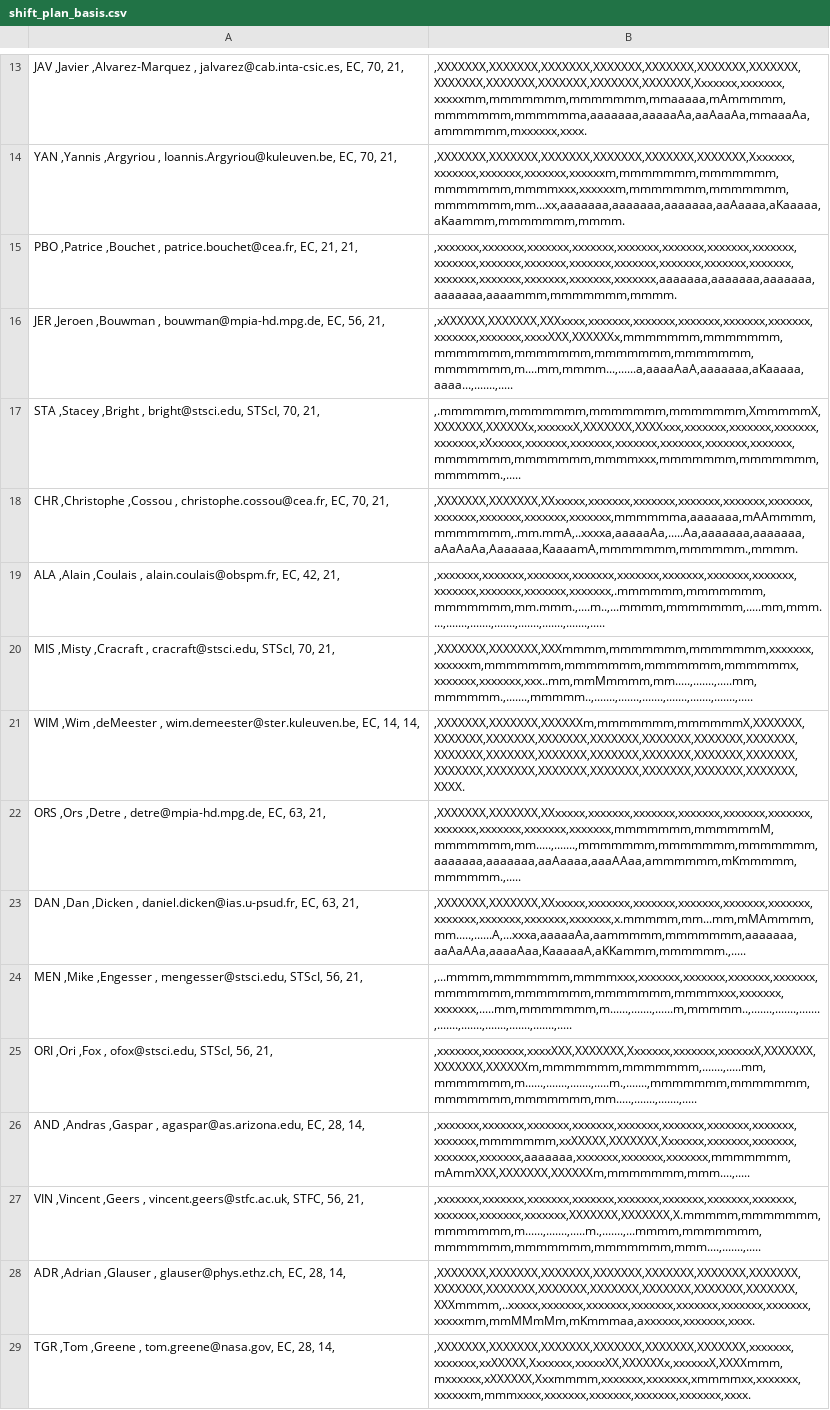
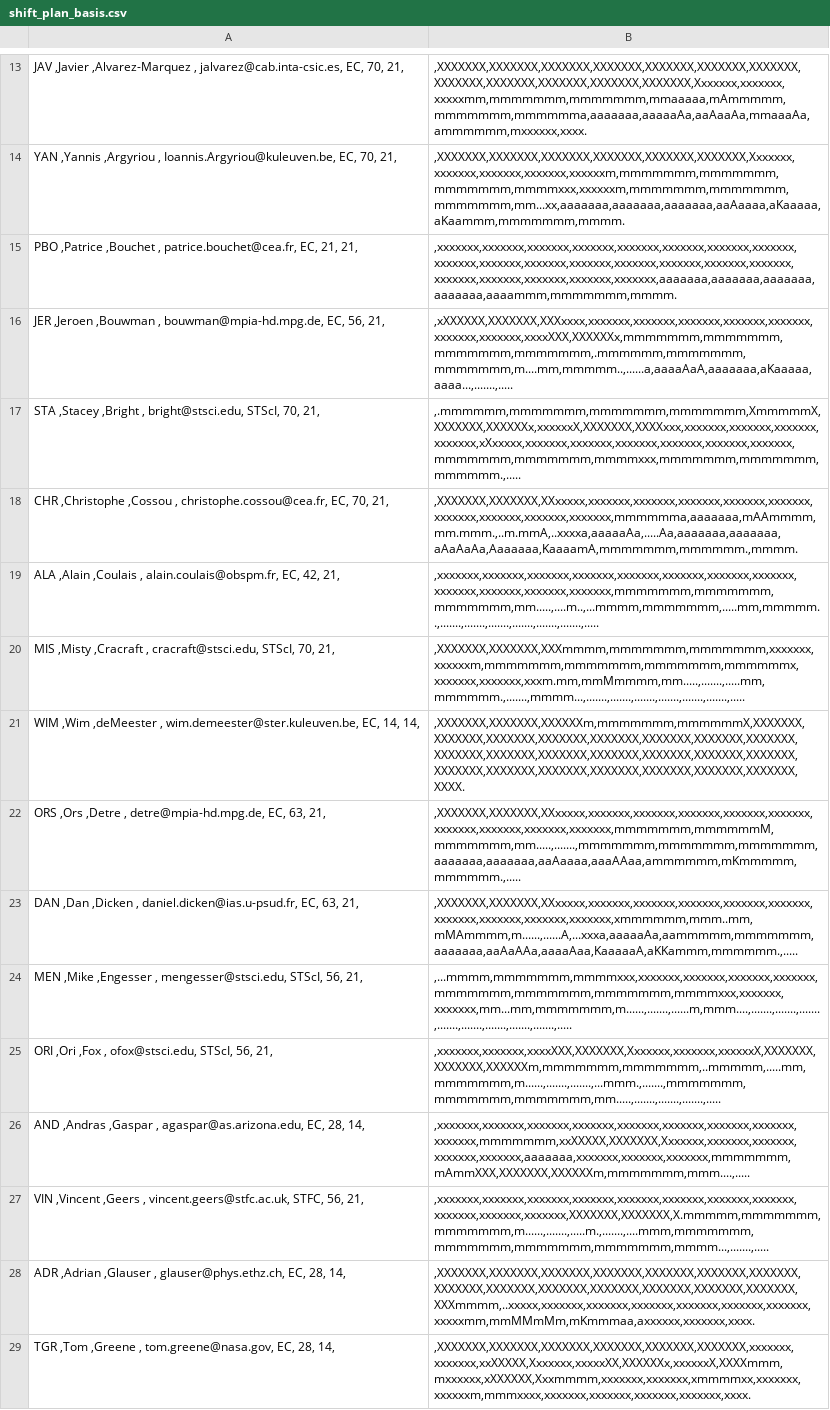
Before and after one commit to AGlasse/timeliner, a CSV file: outputs/shift_plan_basis.csv, drawn as a sheet; only a part is shown, gaps mark what is left out; the diff covers the shown part only; the diff names each change by its address in the sheet, - before the commit and + after, or states it on an @@ line.

```diff
--- a/outputs/shift_plan_basis.csv
+++ b/outputs/shift_plan_basis.csv
-B16: ,xXXXXXX,XXXXXXX,XXXxxxx,xxxxxxx,xxxxxxx,xxxxxxx,xxxxxxx,xxxxxxx,xxxxxxx,xxxxxxx,xxxxXXX,XXXXXXx,mmmmmmm,mmmmmmm,mmmmmmm,mmmmmmm,mmmmmmm,mmmmmmm,mmmmmmm,m....mm,mmmm...,......a,aaaaAaA,aaaaaaa,aKaaaaa,aaaa...,.......,.....
+B16: ,xXXXXXX,XXXXXXX,XXXxxxx,xxxxxxx,xxxxxxx,xxxxxxx,xxxxxxx,xxxxxxx,xxxxxxx,xxxxxxx,xxxxXXX,XXXXXXx,mmmmmmm,mmmmmmm,mmmmmmm,mmmmmmm,.mmmmmm,mmmmmmm,mmmmmmm,m....mm,mmmmm..,......a,aaaaAaA,aaaaaaa,aKaaaaa,aaaa...,.......,.....
-B18: ,XXXXXXX,XXXXXXX,XXxxxxx,xxxxxxx,xxxxxxx,xxxxxxx,xxxxxxx,xxxxxxx,xxxxxxx,xxxxxxx,xxxxxxx,xxxxxxx,mmmmmma,aaaaaaa,mAAmmmm,mmmmmmm,.mm.mmA,..xxxxa,aaaaaAa,.....Aa,aaaaaaa,aaaaaaa,aAaAaAa,Aaaaaaa,KaaaamA,mmmmmmm,mmmmmm.,mmmm.
+B18: ,XXXXXXX,XXXXXXX,XXxxxxx,xxxxxxx,xxxxxxx,xxxxxxx,xxxxxxx,xxxxxxx,xxxxxxx,xxxxxxx,xxxxxxx,xxxxxxx,mmmmmma,aaaaaaa,mAAmmmm,mm.mmm.,..m.mmA,..xxxxa,aaaaaAa,.....Aa,aaaaaaa,aaaaaaa,aAaAaAa,Aaaaaaa,KaaaamA,mmmmmmm,mmmmmm.,mmmm.
-B19: ,xxxxxxx,xxxxxxx,xxxxxxx,xxxxxxx,xxxxxxx,xxxxxxx,xxxxxxx,xxxxxxx,xxxxxxx,xxxxxxx,xxxxxxx,xxxxxxx,.mmmmmm,mmmmmmm,mmmmmmm,mm.mmm.,....m..,...mmmm,mmmmmmm,.....mm,mmm....,.......,.......,.......,.......,.......,.......,.....
+B19: ,xxxxxxx,xxxxxxx,xxxxxxx,xxxxxxx,xxxxxxx,xxxxxxx,xxxxxxx,xxxxxxx,xxxxxxx,xxxxxxx,xxxxxxx,xxxxxxx,mmmmmmm,mmmmmmm,mmmmmmm,mm.....,....m..,...mmmm,mmmmmmm,.....mm,mmmmm..,.......,.......,.......,.......,.......,.......,.....
-B20: ,XXXXXXX,XXXXXXX,XXXmmmm,mmmmmmm,mmmmmmm,xxxxxxx,xxxxxxm,mmmmmmm,mmmmmmm,mmmmmmm,mmmmmmx,xxxxxxx,xxxxxxx,xxx..mm,mmMmmmm,mm.....,.......,.....mm,mmmmmm.,.......,mmmmm..,.......,.......,.......,.......,.......,.......,.....
+B20: ,XXXXXXX,XXXXXXX,XXXmmmm,mmmmmmm,mmmmmmm,xxxxxxx,xxxxxxm,mmmmmmm,mmmmmmm,mmmmmmm,mmmmmmx,xxxxxxx,xxxxxxx,xxxm.mm,mmMmmmm,mm.....,.......,.....mm,mmmmmm.,.......,mmmm...,.......,.......,.......,.......,.......,.......,.....
-B23: ,XXXXXXX,XXXXXXX,XXxxxxx,xxxxxxx,xxxxxxx,xxxxxxx,xxxxxxx,xxxxxxx,xxxxxxx,xxxxxxx,xxxxxxx,xxxxxxx,x.mmmmm,mm...mm,mMAmmmm,mm.....,......A,...xxxa,aaaaaAa,aammmmm,mmmmmmm,aaaaaaa,aaAaAAa,aaaaAaa,KaaaaaA,aKKammm,mmmmmm.,.....
+B23: ,XXXXXXX,XXXXXXX,XXxxxxx,xxxxxxx,xxxxxxx,xxxxxxx,xxxxxxx,xxxxxxx,xxxxxxx,xxxxxxx,xxxxxxx,xxxxxxx,xmmmmmm,mmm..mm,mMAmmmm,m......,......A,...xxxa,aaaaaAa,aammmmm,mmmmmmm,aaaaaaa,aaAaAAa,aaaaAaa,KaaaaaA,aKKammm,mmmmmm.,.....
-B24: ,...mmmm,mmmmmmm,mmmmxxx,xxxxxxx,xxxxxxx,xxxxxxx,xxxxxxx,mmmmmmm,mmmmmmm,mmmmmmm,mmmmxxx,xxxxxxx,xxxxxxx,.....mm,mmmmmmm,m......,.......,......m,mmmmm..,.......,.......,.......,.......,.......,.......,.......,.......,.....
+B24: ,...mmmm,mmmmmmm,mmmmxxx,xxxxxxx,xxxxxxx,xxxxxxx,xxxxxxx,mmmmmmm,mmmmmmm,mmmmmmm,mmmmxxx,xxxxxxx,xxxxxxx,mm...mm,mmmmmmm,m......,.......,......m,mmm....,.......,.......,.......,.......,.......,.......,.......,.......,.....
-B25: ,xxxxxxx,xxxxxxx,xxxxXXX,XXXXXXX,Xxxxxxx,xxxxxxx,xxxxxxX,XXXXXXX,XXXXXXX,XXXXXXm,mmmmmmm,mmmmmmm,.......,.....mm,mmmmmmm,m......,.......,.......,.....m.,.......,mmmmmmm,mmmmmmm,mmmmmmm,mmmmmmm,mm.....,.......,.......,.....
+B25: ,xxxxxxx,xxxxxxx,xxxxXXX,XXXXXXX,Xxxxxxx,xxxxxxx,xxxxxxX,XXXXXXX,XXXXXXX,XXXXXXm,mmmmmmm,mmmmmmm,..mmmmm,.....mm,mmmmmmm,m......,.......,.......,...mmm.,.......,mmmmmmm,mmmmmmm,mmmmmmm,mm.....,.......,.......,.......,.....
-B27: ,xxxxxxx,xxxxxxx,xxxxxxx,xxxxxxx,xxxxxxx,xxxxxxx,xxxxxxx,xxxxxxx,xxxxxxx,xxxxxxx,xxxxxxx,XXXXXXX,XXXXXXX,X.mmmmm,mmmmmmm,mmmmmmm,m......,.......,.....m.,.......,...mmmm,mmmmmmm,mmmmmmm,mmmmmmm,mmmmmmm,mmm....,.......,.....
+B27: ,xxxxxxx,xxxxxxx,xxxxxxx,xxxxxxx,xxxxxxx,xxxxxxx,xxxxxxx,xxxxxxx,xxxxxxx,xxxxxxx,xxxxxxx,XXXXXXX,XXXXXXX,X.mmmmm,mmmmmmm,mmmmmmm,m......,.......,.....m.,.......,....mmm,mmmmmmm,mmmmmmm,mmmmmmm,mmmmmmm,mmmm...,.......,.....
```
Also changed, not shown: 15 edited cells elsewhere in this file, inputs/staff.csv, 3 other files.
